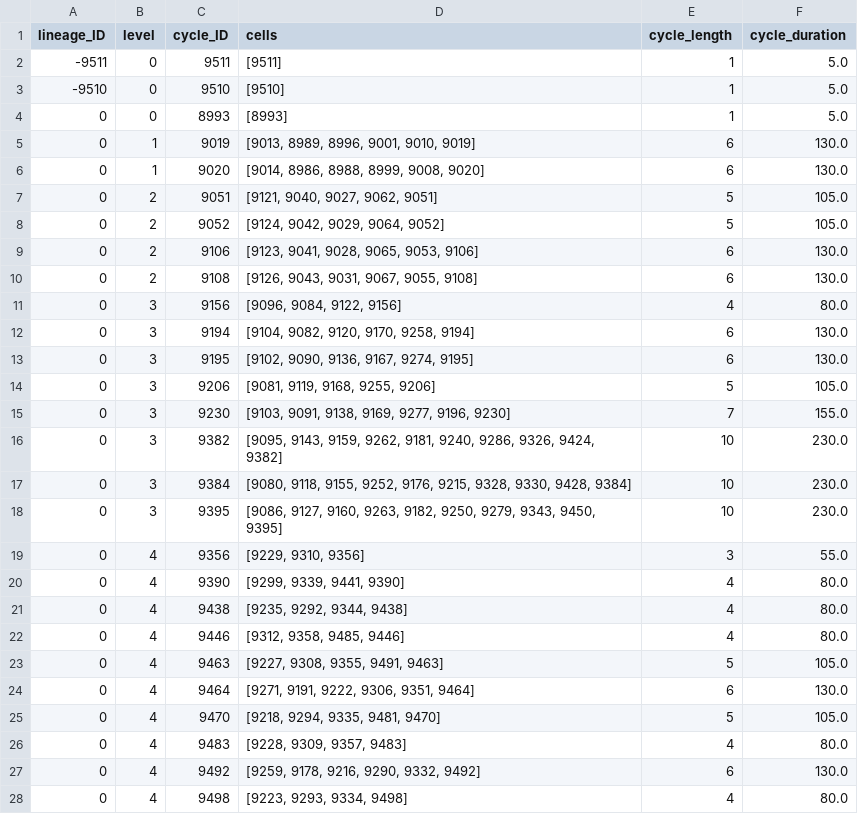
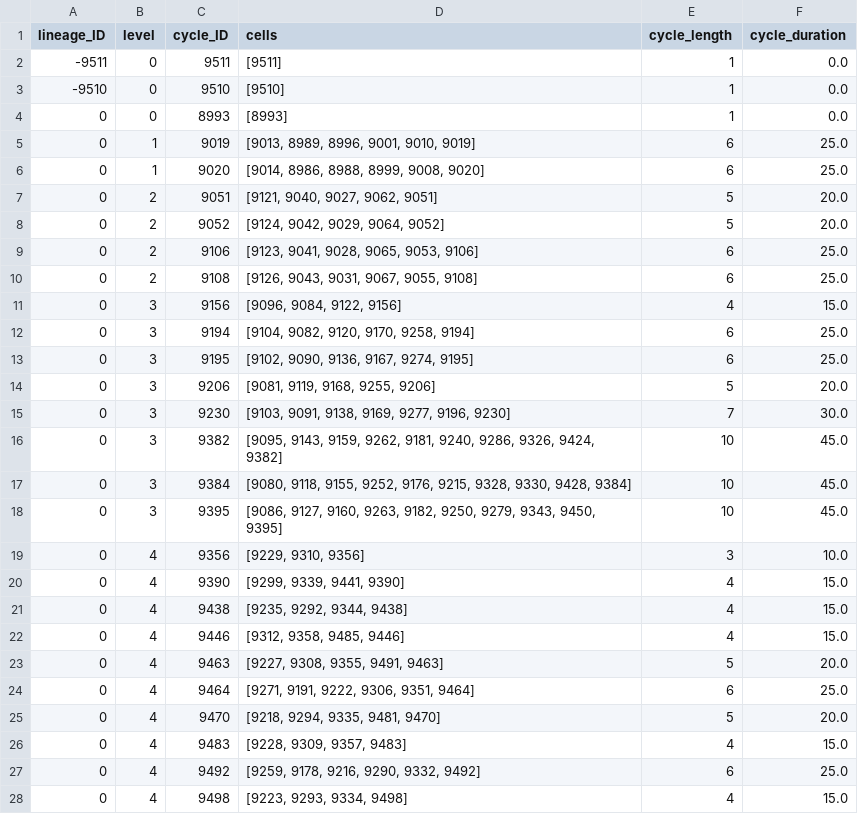
Before and after one commit to Image-Analysis-Hub/pycellin, a CSV file: sample_data/results/Ecoli_growth_on_agar_pad_cycle_df.csv, drawn as a sheet; only a part is shown; the diff covers the shown part only.

```diff
--- a/sample_data/results/Ecoli_growth_on_agar_pad_cycle_df.csv
+++ b/sample_data/results/Ecoli_growth_on_agar_pad_cycle_df.csv
@@ -1,28 +1,28 @@
 lineage_ID,level,cycle_ID,cells,cycle_length,cycle_duration
--9511,0,9511,[9511],1,5.0
--9510,0,9510,[9510],1,5.0
-0,0,8993,[8993],1,5.0
-0,1,9019,"[9013, 8989, 8996, 9001, 9010, 9019]",6,130.0
-0,1,9020,"[9014, 8986, 8988, 8999, 9008, 9020]",6,130.0
-0,2,9051,"[9121, 9040, 9027, 9062, 9051]",5,105.0
-0,2,9052,"[9124, 9042, 9029, 9064, 9052]",5,105.0
-0,2,9106,"[9123, 9041, 9028, 9065, 9053, 9106]",6,130.0
-0,2,9108,"[9126, 9043, 9031, 9067, 9055, 9108]",6,130.0
-0,3,9156,"[9096, 9084, 9122, 9156]",4,80.0
-0,3,9194,"[9104, 9082, 9120, 9170, 9258, 9194]",6,130.0
-0,3,9195,"[9102, 9090, 9136, 9167, 9274, 9195]",6,130.0
-0,3,9206,"[9081, 9119, 9168, 9255, 9206]",5,105.0
-0,3,9230,"[9103, 9091, 9138, 9169, 9277, 9196, 9230]",7,155.0
-0,3,9382,"[9095, 9143, 9159, 9262, 9181, 9240, 9286, 9326, 9424, 9382]",10,230.0
-0,3,9384,"[9080, 9118, 9155, 9252, 9176, 9215, 9328, 9330, 9428, 9384]",10,230.0
-0,3,9395,"[9086, 9127, 9160, 9263, 9182, 9250, 9279, 9343, 9450, 9395]",10,230.0
-0,4,9356,"[9229, 9310, 9356]",3,55.0
-0,4,9390,"[9299, 9339, 9441, 9390]",4,80.0
-0,4,9438,"[9235, 9292, 9344, 9438]",4,80.0
-0,4,9446,"[9312, 9358, 9485, 9446]",4,80.0
-0,4,9463,"[9227, 9308, 9355, 9491, 9463]",5,105.0
-0,4,9464,"[9271, 9191, 9222, 9306, 9351, 9464]",6,130.0
-0,4,9470,"[9218, 9294, 9335, 9481, 9470]",5,105.0
-0,4,9483,"[9228, 9309, 9357, 9483]",4,80.0
-0,4,9492,"[9259, 9178, 9216, 9290, 9332, 9492]",6,130.0
-0,4,9498,"[9223, 9293, 9334, 9498]",4,80.0
+-9511,0,9511,[9511],1,0.0
+-9510,0,9510,[9510],1,0.0
+0,0,8993,[8993],1,0.0
+0,1,9019,"[9013, 8989, 8996, 9001, 9010, 9019]",6,25.0
+0,1,9020,"[9014, 8986, 8988, 8999, 9008, 9020]",6,25.0
+0,2,9051,"[9121, 9040, 9027, 9062, 9051]",5,20.0
+0,2,9052,"[9124, 9042, 9029, 9064, 9052]",5,20.0
+0,2,9106,"[9123, 9041, 9028, 9065, 9053, 9106]",6,25.0
+0,2,9108,"[9126, 9043, 9031, 9067, 9055, 9108]",6,25.0
+0,3,9156,"[9096, 9084, 9122, 9156]",4,15.0
+0,3,9194,"[9104, 9082, 9120, 9170, 9258, 9194]",6,25.0
+0,3,9195,"[9102, 9090, 9136, 9167, 9274, 9195]",6,25.0
+0,3,9206,"[9081, 9119, 9168, 9255, 9206]",5,20.0
+0,3,9230,"[9103, 9091, 9138, 9169, 9277, 9196, 9230]",7,30.0
+0,3,9382,"[9095, 9143, 9159, 9262, 9181, 9240, 9286, 9326, 9424, 9382]",10,45.0
+0,3,9384,"[9080, 9118, 9155, 9252, 9176, 9215, 9328, 9330, 9428, 9384]",10,45.0
+0,3,9395,"[9086, 9127, 9160, 9263, 9182, 9250, 9279, 9343, 9450, 9395]",10,45.0
+0,4,9356,"[9229, 9310, 9356]",3,10.0
+0,4,9390,"[9299, 9339, 9441, 9390]",4,15.0
+0,4,9438,"[9235, 9292, 9344, 9438]",4,15.0
+0,4,9446,"[9312, 9358, 9485, 9446]",4,15.0
+0,4,9463,"[9227, 9308, 9355, 9491, 9463]",5,20.0
+0,4,9464,"[9271, 9191, 9222, 9306, 9351, 9464]",6,25.0
+0,4,9470,"[9218, 9294, 9335, 9481, 9470]",5,20.0
+0,4,9483,"[9228, 9309, 9357, 9483]",4,15.0
+0,4,9492,"[9259, 9178, 9216, 9290, 9332, 9492]",6,25.0
+0,4,9498,"[9223, 9293, 9334, 9498]",4,15.0
```
Also changed, not shown: 120 edited cells elsewhere in this file, sample_data/results/Ecoli_growth_on_agar_pad_link_df.csv, 5 other files.
